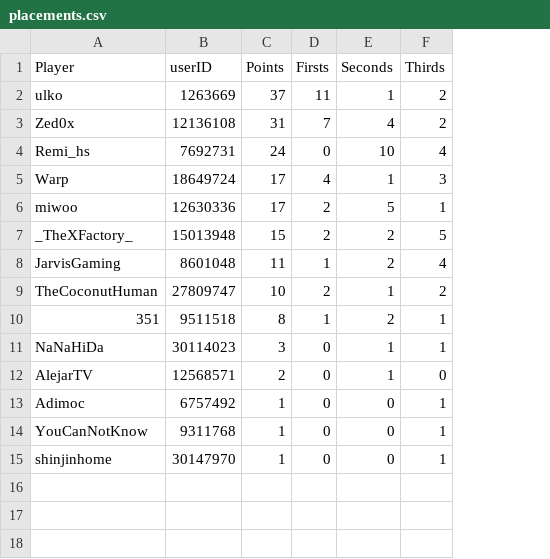
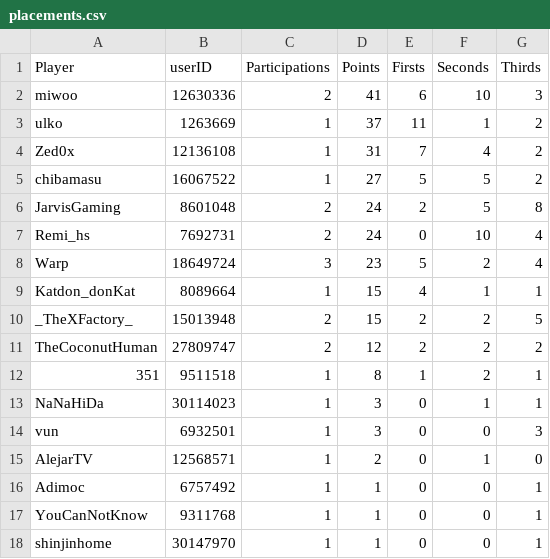
Before and after one commit to glassive/taiko_battle_royale, a CSV file: placements.csv, drawn as a sheet; removed rows and columns are numbered as before the commit, all else as after; the diff names each change by its address in the sheet, - before the commit and + after, or states it on an @@ line.

Commit message:
Update placements.csv

```diff
--- a/placements.csv
+++ b/placements.csv
+column C (Participations), rows 3-4: 1 | 1; rows 7-8: 2 | 3; rows 10-13: 2 | 2 | 1 | 1; rows 15-18: all 1
+row 2: miwoo | 12630336 | 2 | 41 | 6 | 10 | 3
+row 5: chibamasu | 16067522 | 1 | 27 | 5 | 5 | 2
+row 6: JarvisGaming | 8601048 | 2 | 24 | 2 | 5 | 8
-D8 (Points): 17
+D8 (Points): 23
-E8 (Firsts): 4
+E8 (Firsts): 5
-F8 (Seconds): 1
+F8 (Seconds): 2
-G8 (Thirds): 3
+G8 (Thirds): 4
-row 6: miwoo | 12630336 | 17 | 2 | 5 | 1
+row 9: Katdon_donKat | 8089664 | 1 | 15 | 4 | 1 | 1
-row 8: JarvisGaming | 8601048 | 11 | 1 | 2 | 4
-D11 (Points): 10
+D11 (Points): 12
-F11 (Seconds): 1
+F11 (Seconds): 2
+row 14: vun | 6932501 | 1 | 3 | 0 | 0 | 3
```
